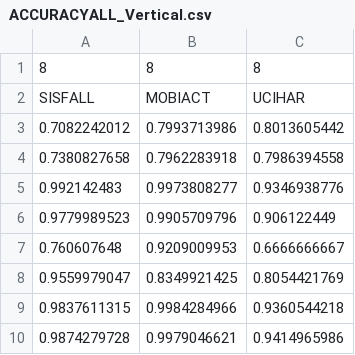
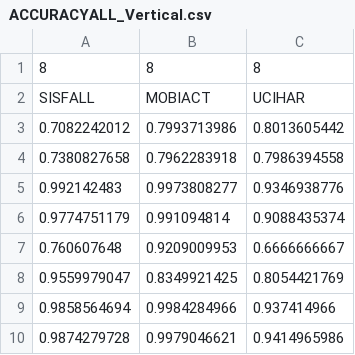
Before and after one commit to LINOSNCHENA/Book-Chapter-June-2022, a CSV file: 5Accuracy/ACC/ACCURACYALL_Vertical.csv, drawn as a sheet.

```diff
--- a/5Accuracy/ACC/ACCURACYALL_Vertical.csv
+++ b/5Accuracy/ACC/ACCURACYALL_Vertical.csv
@@ -5,6 +5,6 @@ SISFALL,MOBIACT,UCIHAR
 0.992142483,0.9973808277,0.9346938776
-0.9779989523,0.9905709796,0.906122449
+0.9774751179,0.991094814,0.9088435374
 0.760607648,0.9209009953,0.6666666667
 0.9559979047,0.8349921425,0.8054421769
-0.9837611315,0.9984284966,0.9360544218
+0.9858564694,0.9984284966,0.937414966
 0.9874279728,0.9979046621,0.9414965986
```
Also changed, not shown: 5Accuracy/ACC/ACCURACYALL_Horizontal2.csv, 5Accuracy/ACC/ACCURACYMOBIACT.csv, 11 other files.
